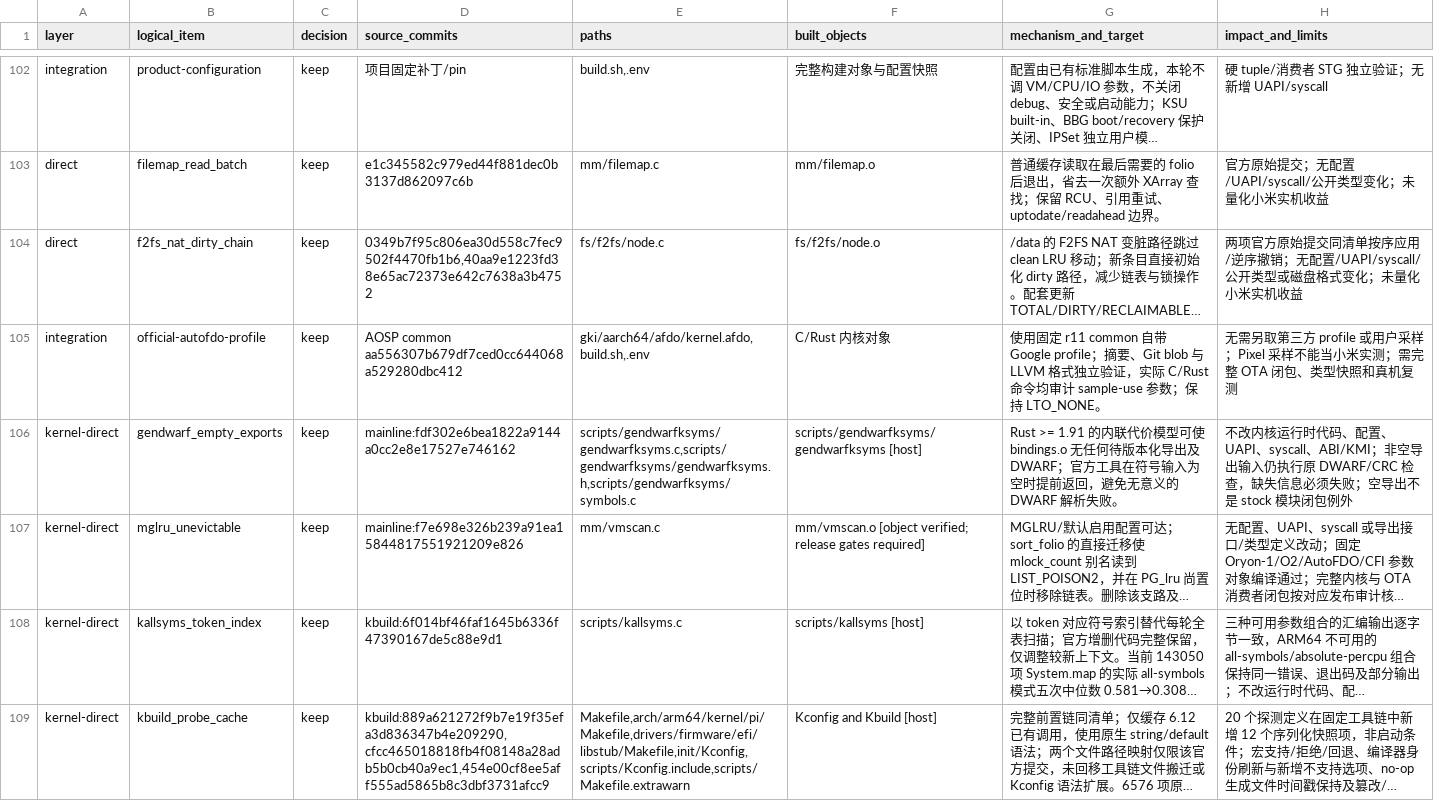
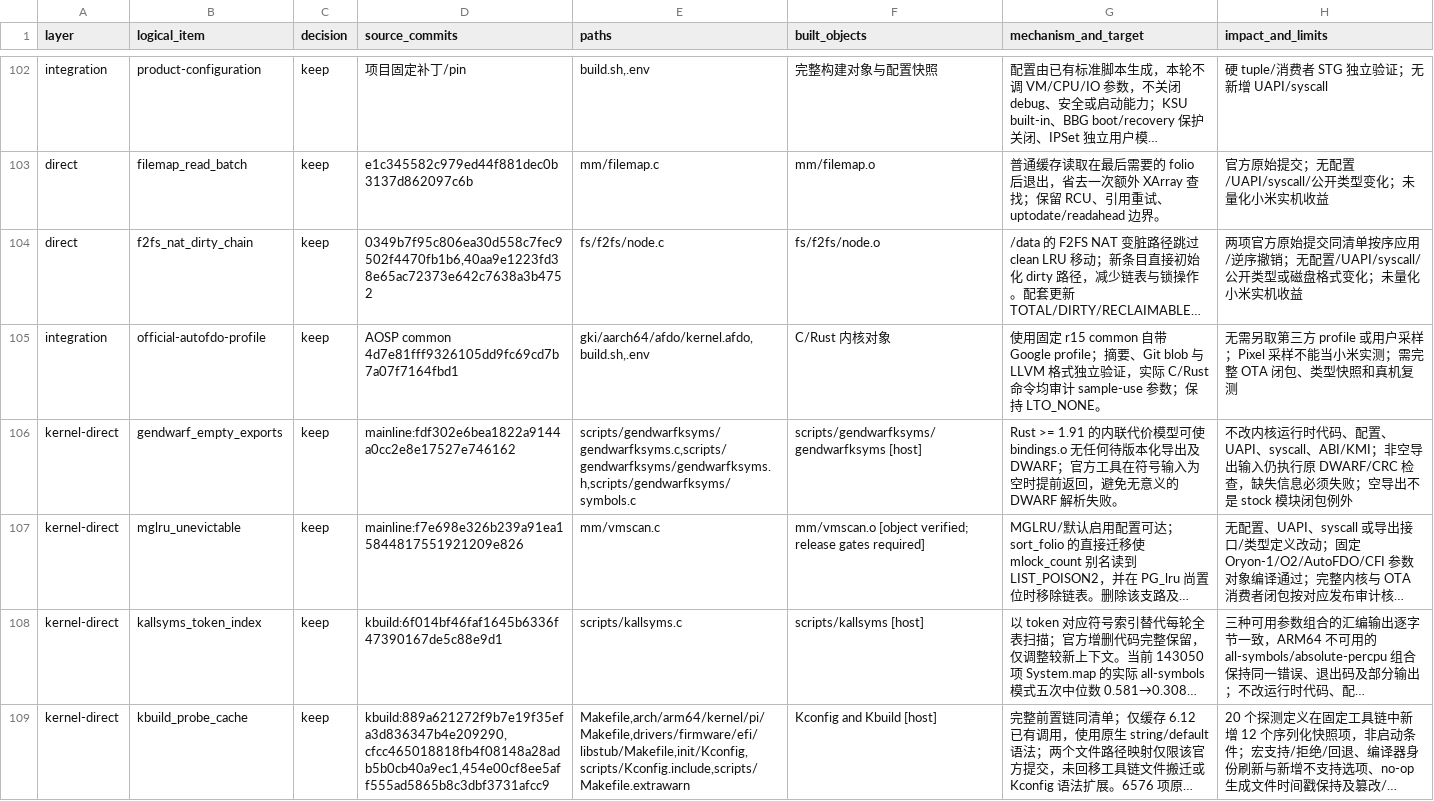
Before and after one commit to LunaKernel/LunaKernel_xiaomi_sm8850, a TSV file: patches/backports/kmi6-2026-09-quality.tsv, drawn as a sheet; only a part is shown, gaps mark what is left out; long unchanged cells end in …; the diff covers the shown part only; the diff names each change by its address in the sheet, - before the commit and + after, or states it on an @@ line.

```diff
--- a/patches/backports/kmi6-2026-09-quality.tsv
+++ b/patches/backports/kmi6-2026-09-quality.tsv
-D105 (source_commits): AOSP common aa556307b679df7ced0cc644068a529280dbc412
+D105 (source_commits): AOSP common 4d7e81fff9326105dd9fc69cd7b7a07f7164fbd1
-G105 (mechanism_and_target): …用固定 r11 common 自带…
+G105 (mechanism_and_target): …用固定 r15 common 自带…
```
Also changed, not shown: 1 added row and 38 edited cells elsewhere in this file, patches/backports/kmi6-2026-09-absorption.tsv, patches/susfs/395a8c0-absorption.tsv, 13 other files.
